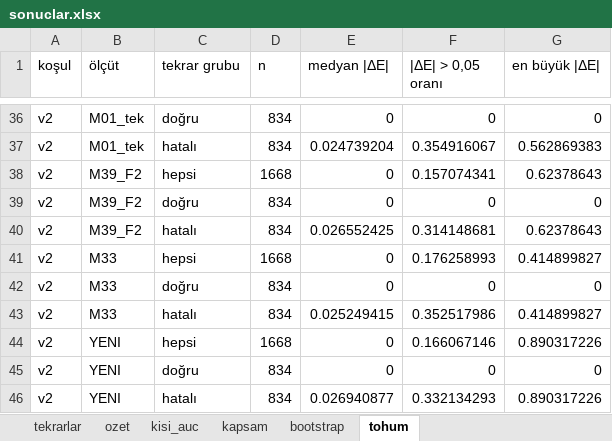
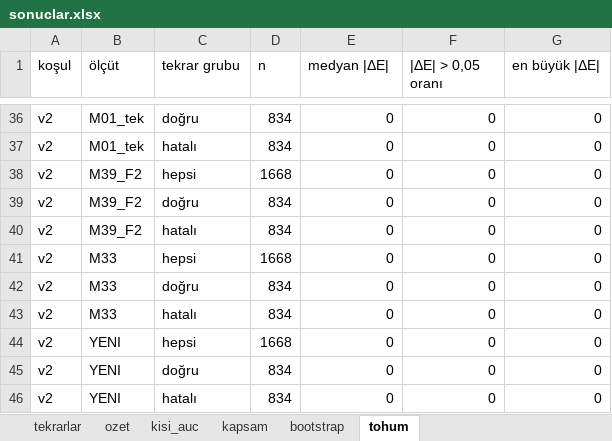
Before and after one commit to Dogukankiyiklik/omuz-geribildirim, an Excel workbook: sonuclar/deney1_v2/sonuclar.xlsx, sheet tohum, drawn as a sheet; only a part is shown, gaps mark what is left out; values as stored, in another font and other column widths than the file's, no borders; the diff covers the shown part only; the diff names each change by its address in the sheet, - before the commit and + after, or states it on an @@ line.

```diff
--- a/sonuclar/deney1_v2/sonuclar.xlsx (sheet tohum)
+++ b/sonuclar/deney1_v2/sonuclar.xlsx (sheet tohum)
-E37 (medyan |ΔE|): 0.024739204
+E37 (medyan |ΔE|): 0
-F37 (|ΔE| > 0,05 oranı): 0.354916067
+F37 (|ΔE| > 0,05 oranı): 0
-G37 (en büyük |ΔE|): 0.562869383
+G37 (en büyük |ΔE|): 0
-F38 (|ΔE| > 0,05 oranı): 0.157074341
+F38 (|ΔE| > 0,05 oranı): 0
-G38 (en büyük |ΔE|): 0.62378643
+G38 (en büyük |ΔE|): 0
-E40 (medyan |ΔE|): 0.026552425
+E40 (medyan |ΔE|): 0
-F40 (|ΔE| > 0,05 oranı): 0.314148681
+F40 (|ΔE| > 0,05 oranı): 0
-G40 (en büyük |ΔE|): 0.62378643
+G40 (en büyük |ΔE|): 0
-F41 (|ΔE| > 0,05 oranı): 0.176258993
+F41 (|ΔE| > 0,05 oranı): 0
-G41 (en büyük |ΔE|): 0.414899827
+G41 (en büyük |ΔE|): 0
-E43 (medyan |ΔE|): 0.025249415
+E43 (medyan |ΔE|): 0
-F43 (|ΔE| > 0,05 oranı): 0.352517986
+F43 (|ΔE| > 0,05 oranı): 0
-G43 (en büyük |ΔE|): 0.414899827
+G43 (en büyük |ΔE|): 0
-F44 (|ΔE| > 0,05 oranı): 0.166067146
+F44 (|ΔE| > 0,05 oranı): 0
-G44 (en büyük |ΔE|): 0.890317226
+G44 (en büyük |ΔE|): 0
-E46 (medyan |ΔE|): 0.026940877
+E46 (medyan |ΔE|): 0
-F46 (|ΔE| > 0,05 oranı): 0.332134293
+F46 (|ΔE| > 0,05 oranı): 0
-G46 (en büyük |ΔE|): 0.890317226
+G46 (en büyük |ΔE|): 0
```
Also changed, not shown: 32 edited cells elsewhere in this sheet, sheet tekrarlar, sheet ozet, sheet kisi_auc, sheet bootstrap, sheet kapsam, 51 other files.
